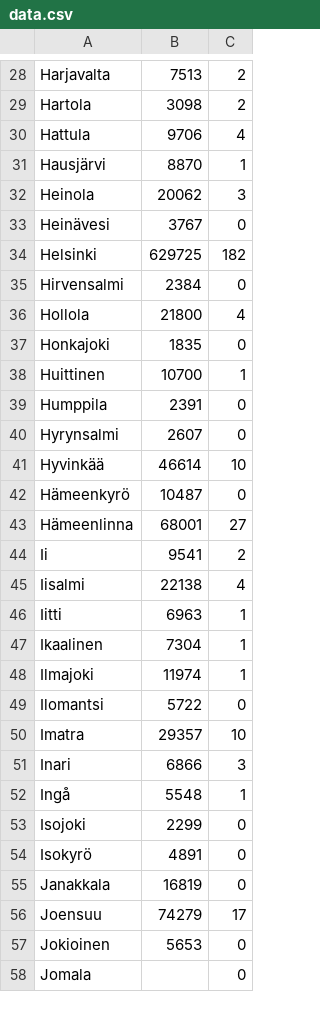
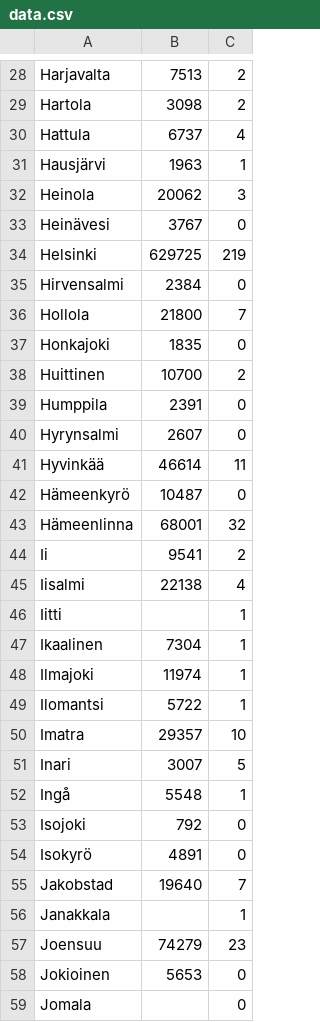
Before and after one commit to akx/suomen-pizzeriat-ja-kebulat, a CSV file: data.csv, drawn as a sheet; only a part is shown, gaps mark what is left out; the diff covers the shown part only.

Commit message:
Refresh based on today's OSM data

```diff
--- a/data.csv
+++ b/data.csv
@@ -29,29 +29,30 @@ Harjavalta,7513,2
 Hartola,3098,2
-Hattula,9706,4
-Hausjärvi,8870,1
+Hattula,6737,4
+Hausjärvi,1963,1
 Heinola,20062,3
 Heinävesi,3767,0
-Helsinki,629725,182
+Helsinki,629725,219
 Hirvensalmi,2384,0
-Hollola,21800,4
+Hollola,21800,7
 Honkajoki,1835,0
-Huittinen,10700,1
+Huittinen,10700,2
 Humppila,2391,0
 Hyrynsalmi,2607,0
-Hyvinkää,46614,10
+Hyvinkää,46614,11
 Hämeenkyrö,10487,0
-Hämeenlinna,68001,27
+Hämeenlinna,68001,32
 Ii,9541,2
 Iisalmi,22138,4
-Iitti,6963,1
+Iitti,,1
 Ikaalinen,7304,1
 Ilmajoki,11974,1
-Ilomantsi,5722,0
+Ilomantsi,5722,1
 Imatra,29357,10
-Inari,6866,3
+Inari,3007,5
 Ingå,5548,1
-Isojoki,2299,0
+Isojoki,792,0
 Isokyrö,4891,0
-Janakkala,16819,0
-Joensuu,74279,17
+Jakobstad,19640,7
+Janakkala,,1
+Joensuu,74279,23
 Jokioinen,5653,0
```
Also changed, not shown: 2 added rows, 7 removed rows and 125 edited cells elsewhere in this file, answer.csv, 1 other file.
